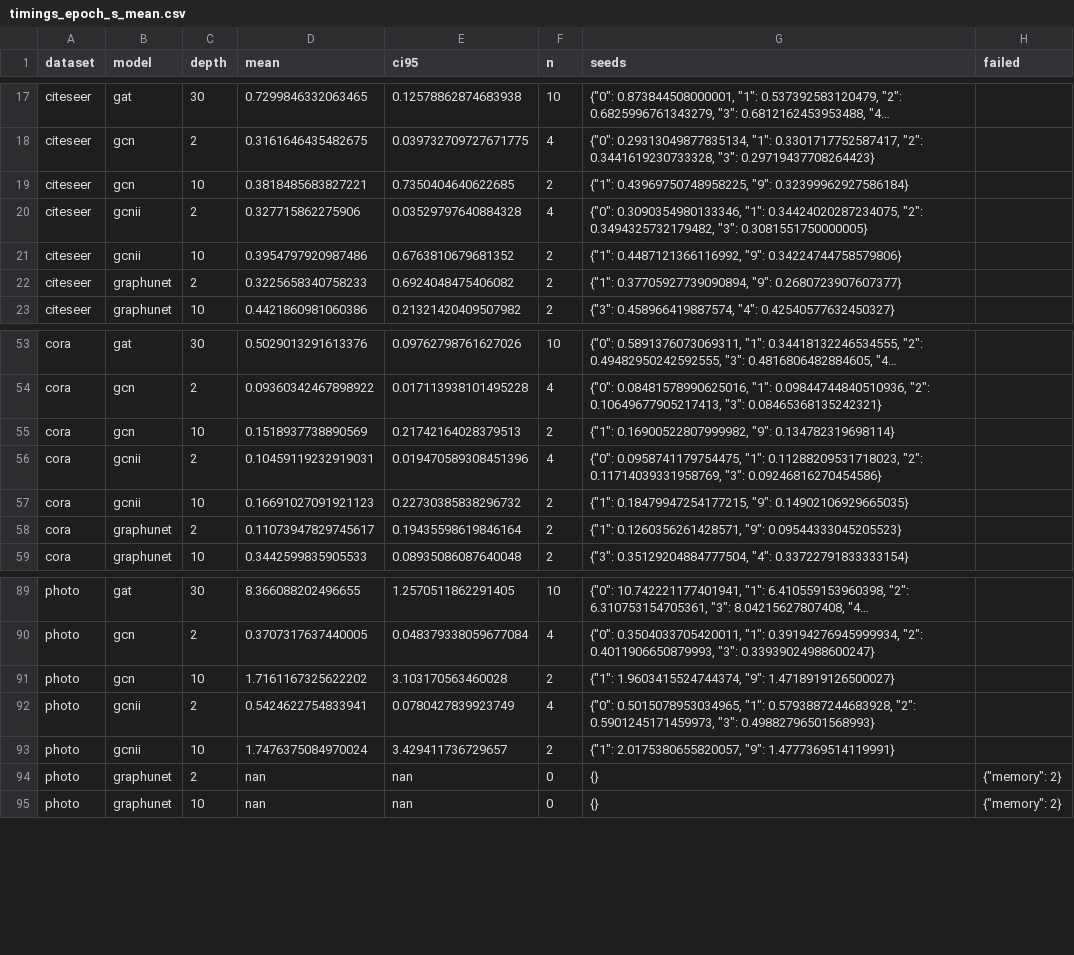
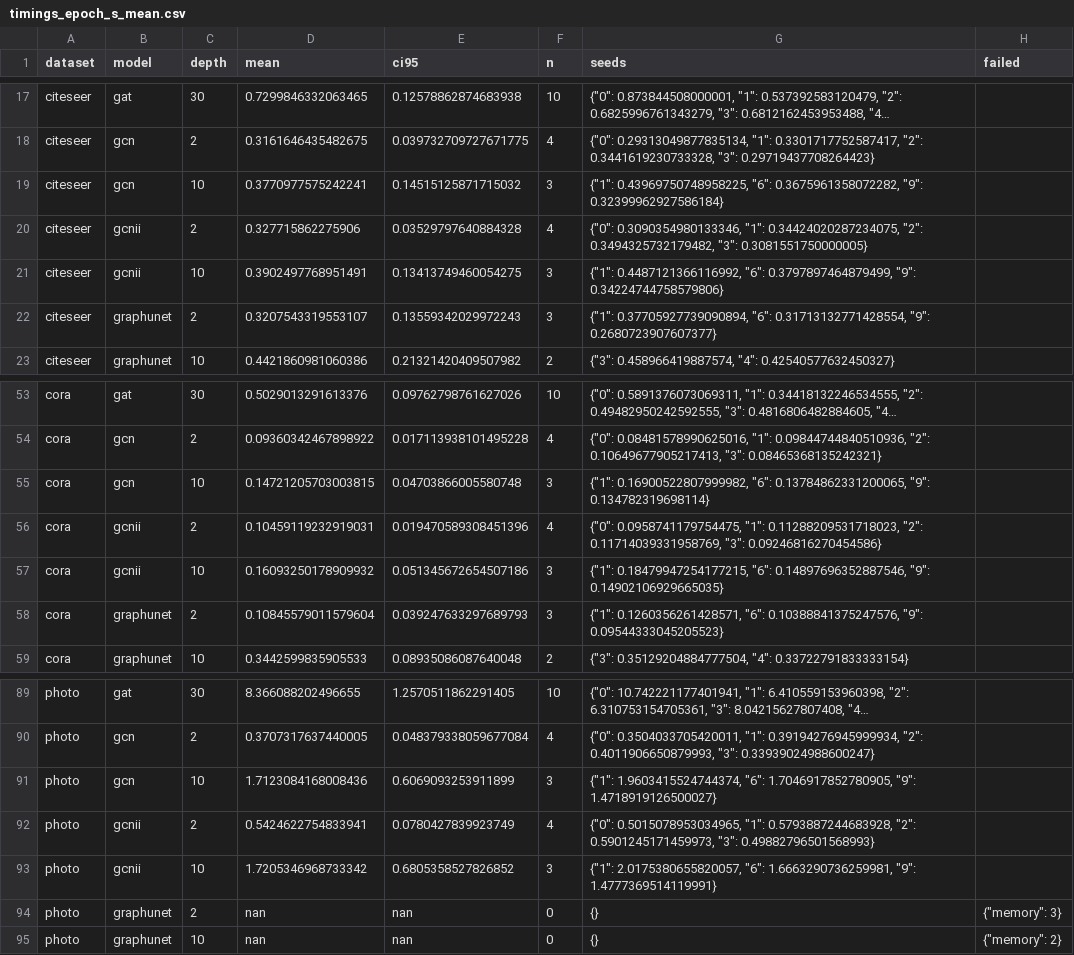
Before and after one commit to VKHS/n-HDP-GNN, a CSV file: results/table4_scarce/timings_epoch_s_mean.csv, drawn as a sheet; only a part is shown, gaps mark what is left out; long unchanged cells end in …; the diff covers the shown part only; the diff names each change by its address in the sheet, - before the commit and + after, or states it on an @@ line.

```diff
--- a/results/table4_scarce/timings_epoch_s_mean.csv
+++ b/results/table4_scarce/timings_epoch_s_mean.csv
-D19 (mean): 0.3818485683827221
+D19 (mean): 0.3770977575242241
-E19 (ci95): 0.7350404640622685
+E19 (ci95): 0.14515125871715032
-F19 (n): 2
+F19 (n): 3
-G19 (seeds): {"1": 0.43969750748958225, "9": 0.32399962927586184}
+G19 (seeds): {"1": 0.43969750748958225, "6": 0.3675961358072282, "9": 0.32399962927586184}
-D21 (mean): 0.3954797920987486
+D21 (mean): 0.3902497768951491
-E21 (ci95): 0.6763810679681352
+E21 (ci95): 0.13413749460054275
-F21:F22 (n): 2
+F21:F22 (n): 3
-G21 (seeds): {"1": 0.4487121366116992, "9": 0.34224744758579806}
+G21 (seeds): {"1": 0.4487121366116992, "6": 0.3797897464879499, "9": 0.34224744758579806}
-D22 (mean): 0.3225658340758233
+D22 (mean): 0.3207543319553107
-E22 (ci95): 0.6924048475406082
+E22 (ci95): 0.13559342029972243
-G22 (seeds): {"1": 0.37705927739090894, "9": 0.2680723907607377}
+G22 (seeds): {"1": 0.37705927739090894, "6": 0.31713132771428554, "9": 0.2680723907607377}
-D55 (mean): 0.1518937738890569
+D55 (mean): 0.14721205703003815
-E55 (ci95): 0.21742164028379513
+E55 (ci95): 0.04703866005580748
-F55 (n): 2
+F55 (n): 3
-G55 (seeds): {"1": 0.16900522807999982, "9": 0.134782319698114}
+G55 (seeds): {"1": 0.16900522807999982, "6": 0.13784862331200065, "9": 0.134782319698114}
-D57 (mean): 0.16691027091921123
+D57 (mean): 0.16093250178909932
-E57 (ci95): 0.22730385838296732
+E57 (ci95): 0.051345672654507186
-F57:F58 (n): 2
+F57:F58 (n): 3
-G57 (seeds): {"1": 0.18479947254177215, "9": 0.14902106929665035}
+G57 (seeds): {"1": 0.18479947254177215, "6": 0.14897696352887546, "9": 0.14902106929665035}
-D58 (mean): 0.11073947829745617
+D58 (mean): 0.10845579011579604
-E58 (ci95): 0.19435598619846164
+E58 (ci95): 0.039247633297689793
-G58 (seeds): {"1": 0.1260356261428571, "9": 0.09544333045205523}
+G58 (seeds): {"1": 0.1260356261428571, "6": 0.10388841375247576, "9": 0.09544333045205523}
-D91 (mean): 1.7161167325622202
+D91 (mean): 1.7123084168008436
-E91 (ci95): 3.103170563460028
+E91 (ci95): 0.6069093253911899
-F91 (n): 2
+F91 (n): 3
-G91 (seeds): {"1": 1.9603415524744374, "9": 1.4718919126500027}
+G91 (seeds): {"1": 1.9603415524744374, "6": 1.7046917852780905, "9": 1.4718919126500027}
-D93 (mean): 1.7476375084970024
+D93 (mean): 1.7205346968733342
-E93 (ci95): 3.429411736729657
+E93 (ci95): 0.6805358527826852
-F93 (n): 2
+F93 (n): 3
-G93 (seeds): {"1": 2.0175380655820057, "9": 1.4777369514119991}
+G93 (seeds): {"1": 2.0175380655820057, "6": 1.6663290736259981, "9": 1.4777369514119991}
-H94 (failed): {"memory": 2}
+H94 (failed): {"memory": 3}
```
Also changed, not shown: 28 edited cells elsewhere in this file, results/table4_scarce/embedding_centroid_gap.csv, results/table4_scarce/embedding_madgap.csv, 6 other files.
